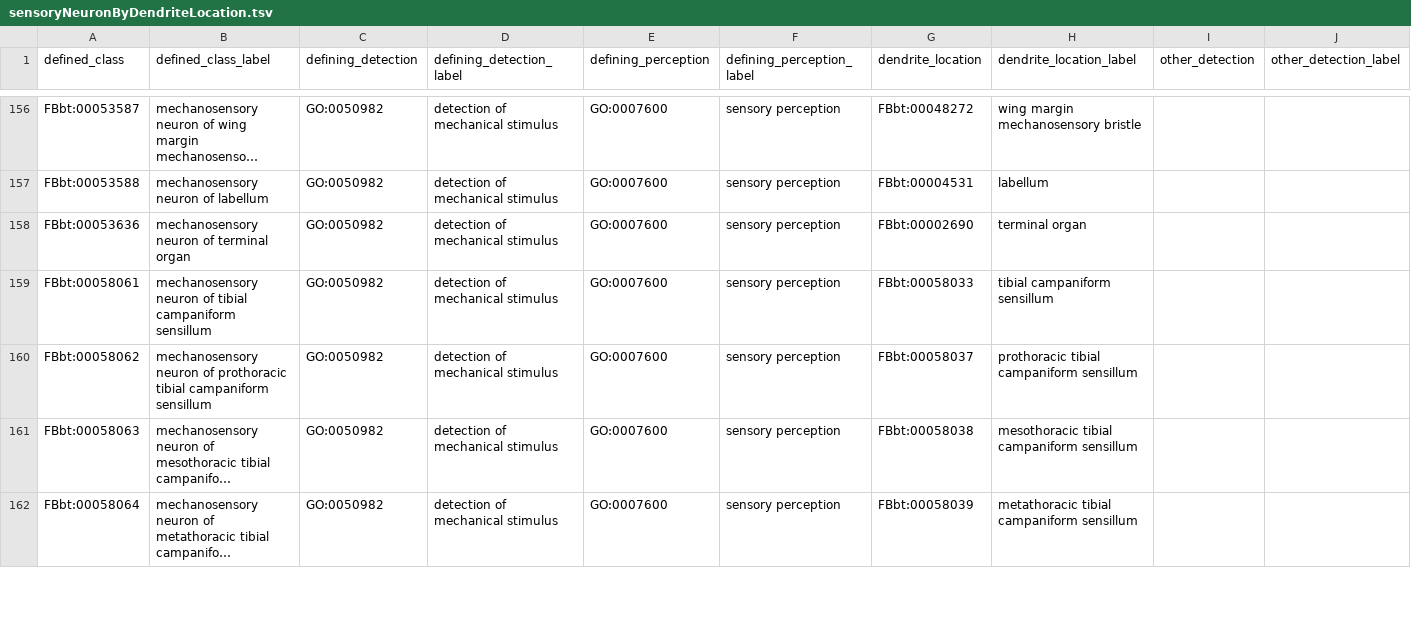
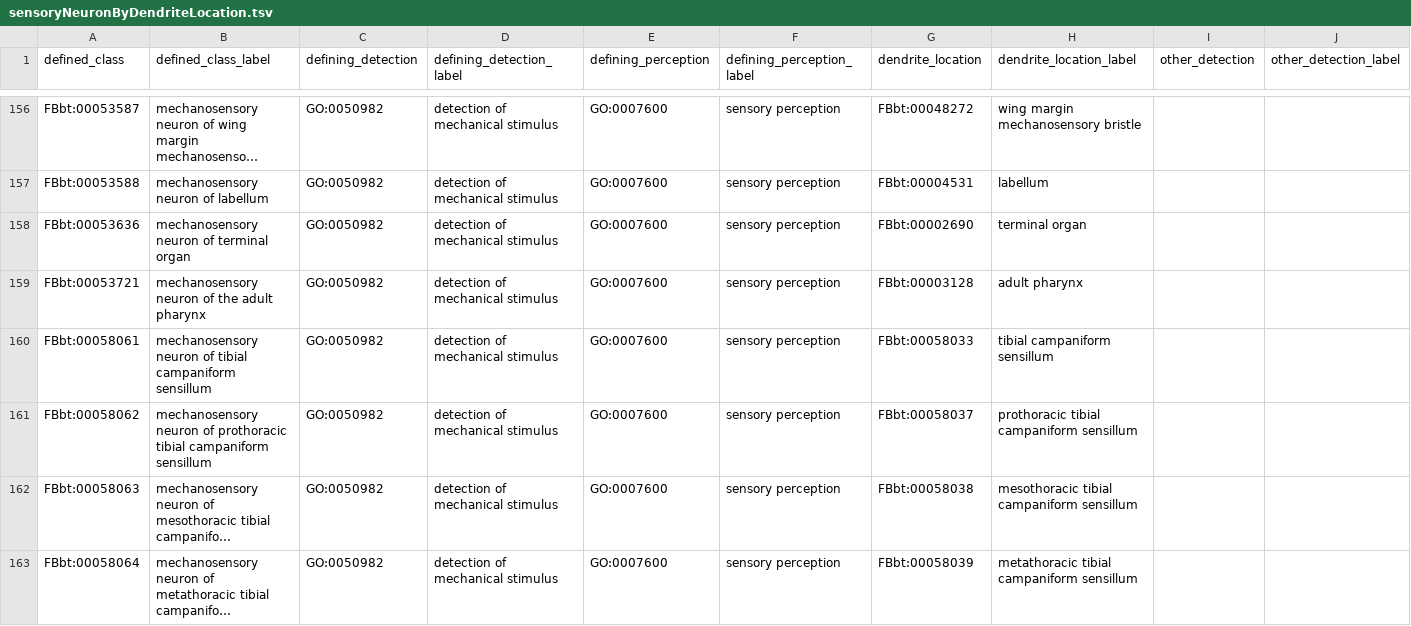
Before and after one commit to FlyBase/drosophila-anatomy-developmental-ontology, a TSV file: src/patterns/data/logical-only/sensoryNeuronByDendriteLocation.tsv, drawn as a sheet; only a part is shown, gaps mark what is left out; long unchanged cells end in …; rows hold the shown columns only; the diff names each change by its address in the sheet, - before the commit and + after, or states it on an @@ line.

```diff
--- a/src/patterns/data/logical-only/sensoryNeuronByDendriteLocation.tsv
+++ b/src/patterns/data/logical-only/sensoryNeuronByDendriteLocation.tsv
+row 159: FBbt:00053721 | mechanosensory neuron of the adult pharynx | GO:0050982 | detection of mechanical stimulus | GO:0007600 | sensory perception | FBbt:00003128 | adult pharynx
```
Also changed, not shown: 2 other files.
